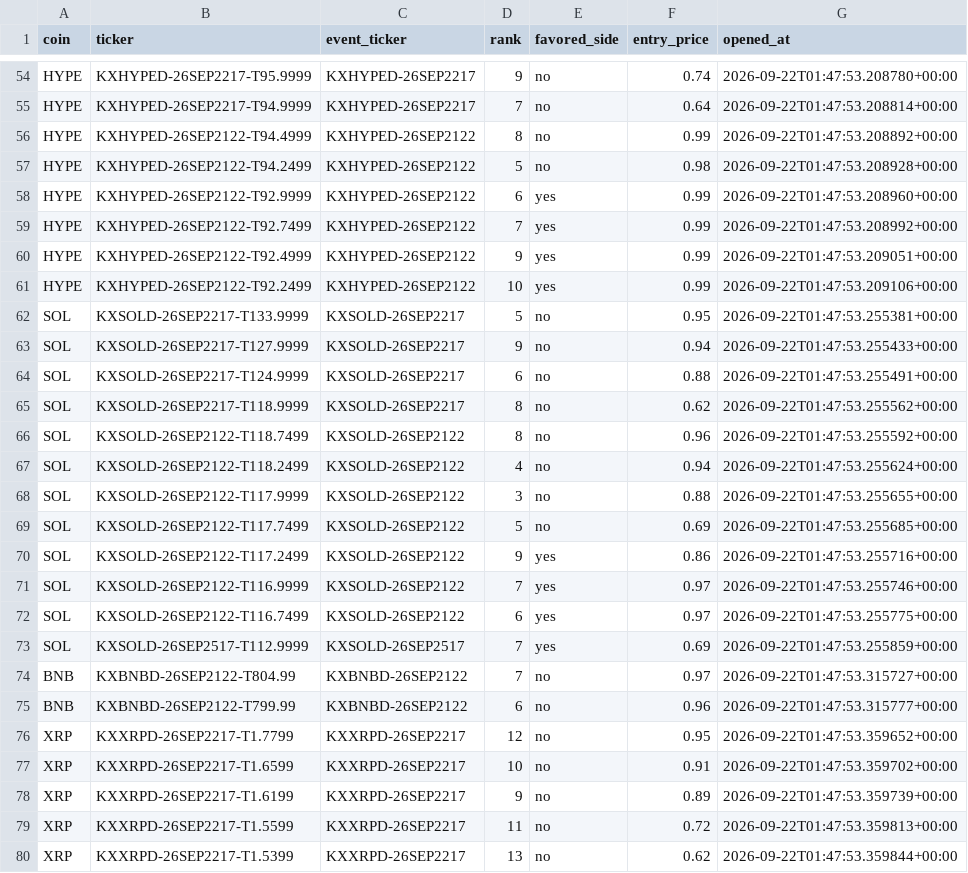
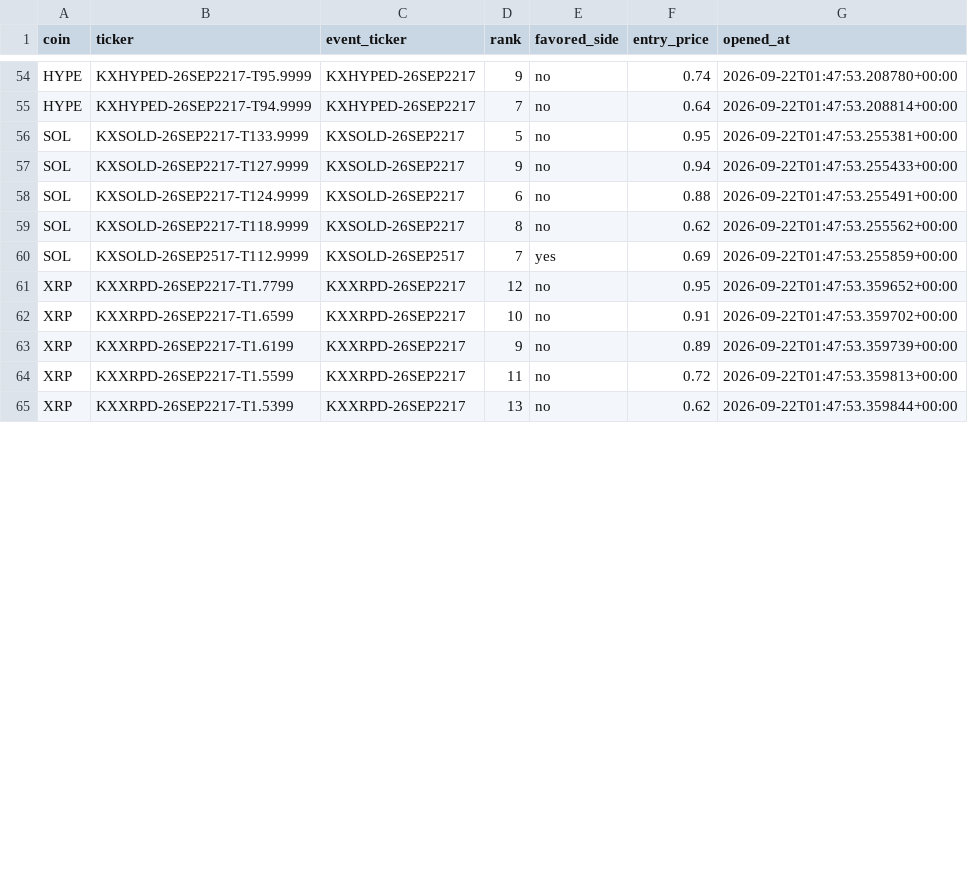
Before and after one commit to Prinxe-crypto/multicoin-midrank-bot, a CSV file: open_positions.csv, drawn as a sheet; only a part is shown, gaps mark what is left out; removed rows and columns are numbered as before the commit, all else as after; the diff covers the shown part only; the diff names each change by its address in the sheet, - before the commit and + after, or states it on an @@ line.

```diff
--- a/open_positions.csv
+++ b/open_positions.csv
-row 56: HYPE | KXHYPED-26SEP2122-T94.4999 | KXHYPED-26SEP2122 | 8 | no | 0.99 | 2026-09-22T01:47:53.208892+00:00
-row 57: HYPE | KXHYPED-26SEP2122-T94.2499 | KXHYPED-26SEP2122 | 5 | no | 0.98 | 2026-09-22T01:47:53.208928+00:00
-row 58: HYPE | KXHYPED-26SEP2122-T92.9999 | KXHYPED-26SEP2122 | 6 | yes | 0.99 | 2026-09-22T01:47:53.208960+00:00
-row 59: HYPE | KXHYPED-26SEP2122-T92.7499 | KXHYPED-26SEP2122 | 7 | yes | 0.99 | 2026-09-22T01:47:53.208992+00:00
-row 60: HYPE | KXHYPED-26SEP2122-T92.4999 | KXHYPED-26SEP2122 | 9 | yes | 0.99 | 2026-09-22T01:47:53.209051+00:00
-row 61: HYPE | KXHYPED-26SEP2122-T92.2499 | KXHYPED-26SEP2122 | 10 | yes | 0.99 | 2026-09-22T01:47:53.209106+00:00
-row 66: SOL | KXSOLD-26SEP2122-T118.7499 | KXSOLD-26SEP2122 | 8 | no | 0.96 | 2026-09-22T01:47:53.255592+00:00
-row 67: SOL | KXSOLD-26SEP2122-T118.2499 | KXSOLD-26SEP2122 | 4 | no | 0.94 | 2026-09-22T01:47:53.255624+00:00
-row 68: SOL | KXSOLD-26SEP2122-T117.9999 | KXSOLD-26SEP2122 | 3 | no | 0.88 | 2026-09-22T01:47:53.255655+00:00
-row 69: SOL | KXSOLD-26SEP2122-T117.7499 | KXSOLD-26SEP2122 | 5 | no | 0.69 | 2026-09-22T01:47:53.255685+00:00
-row 70: SOL | KXSOLD-26SEP2122-T117.2499 | KXSOLD-26SEP2122 | 9 | yes | 0.86 | 2026-09-22T01:47:53.255716+00:00
-row 71: SOL | KXSOLD-26SEP2122-T116.9999 | KXSOLD-26SEP2122 | 7 | yes | 0.97 | 2026-09-22T01:47:53.255746+00:00
-row 72: SOL | KXSOLD-26SEP2122-T116.7499 | KXSOLD-26SEP2122 | 6 | yes | 0.97 | 2026-09-22T01:47:53.255775+00:00
-row 74: BNB | KXBNBD-26SEP2122-T804.99 | KXBNBD-26SEP2122 | 7 | no | 0.97 | 2026-09-22T01:47:53.315727+00:00
-row 75: BNB | KXBNBD-26SEP2122-T799.99 | KXBNBD-26SEP2122 | 6 | no | 0.96 | 2026-09-22T01:47:53.315777+00:00
```
Also changed, not shown: 10 added rows elsewhere in this file, closed_positions.csv.
